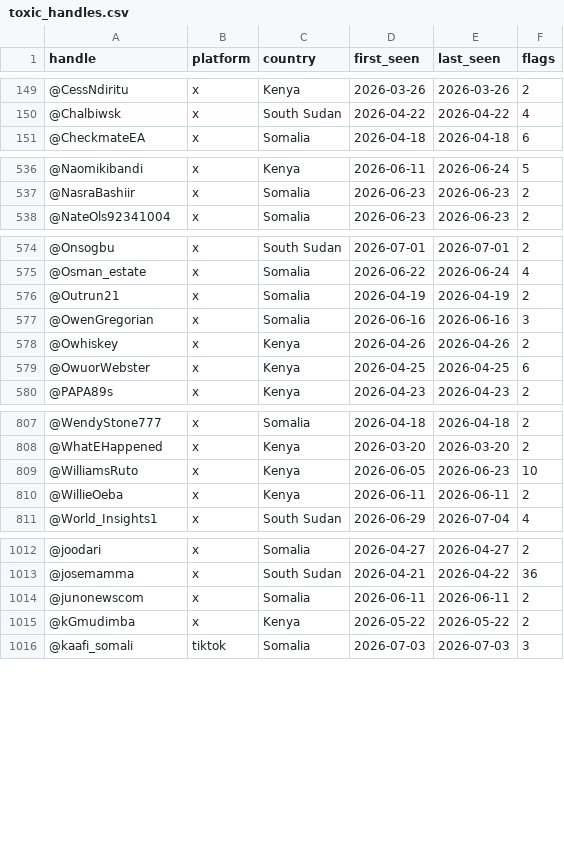
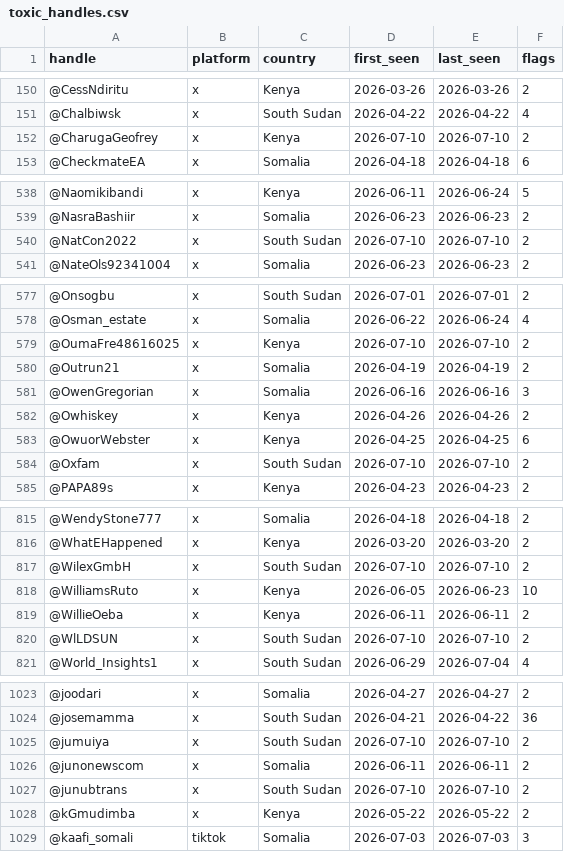
Before and after one commit to KSvend/IRIS, a CSV file: monitoring/autolearn/toxic_handles.csv, drawn as a sheet; only a part is shown, gaps mark what is left out; the diff covers the shown part only.

```diff
--- a/monitoring/autolearn/toxic_handles.csv
+++ b/monitoring/autolearn/toxic_handles.csv
@@ -150,2 +151,3 @@ handle,platform,country,first_seen,last_seen,flags
 @Chalbiwsk,x,South Sudan,2026-04-22,2026-04-22,4
+@CharugaGeofrey,x,Kenya,2026-07-10,2026-07-10,2
 @CheckmateEA,x,Somalia,2026-04-18,2026-04-18,6
@@ -537,2 +539,3 @@ handle,platform,country,first_seen,last_seen,flags
 @NasraBashiir,x,Somalia,2026-06-23,2026-06-23,2
+@NatCon2022,x,South Sudan,2026-07-10,2026-07-10,2
 @NateOls92341004,x,Somalia,2026-06-23,2026-06-23,2
@@ -575,2 +578,3 @@ handle,platform,country,first_seen,last_seen,flags
 @Osman_estate,x,Somalia,2026-06-22,2026-06-24,4
+@OumaFre48616025,x,Kenya,2026-07-10,2026-07-10,2
 @Outrun21,x,Somalia,2026-04-19,2026-04-19,2
@@ -579,2 +583,3 @@ handle,platform,country,first_seen,last_seen,flags
 @OwuorWebster,x,Kenya,2026-04-25,2026-04-25,6
+@Oxfam,x,South Sudan,2026-07-10,2026-07-10,2
 @PAPA89s,x,Kenya,2026-04-23,2026-04-23,2
@@ -808,4 +816,6 @@ handle,platform,country,first_seen,last_seen,flags
 @WhatEHappened,x,Kenya,2026-03-20,2026-03-20,2
+@WilexGmbH,x,South Sudan,2026-07-10,2026-07-10,2
 @WilliamsRuto,x,Kenya,2026-06-05,2026-06-23,10
 @WillieOeba,x,Kenya,2026-06-11,2026-06-11,2
+@WlLDSUN,x,South Sudan,2026-07-10,2026-07-10,2
 @World_Insights1,x,South Sudan,2026-06-29,2026-07-04,4
@@ -1013,3 +1024,5 @@ handle,platform,country,first_seen,last_seen,flags
 @josemamma,x,South Sudan,2026-04-21,2026-04-22,36
+@jumuiya,x,South Sudan,2026-07-10,2026-07-10,2
 @junonewscom,x,Somalia,2026-06-11,2026-06-11,2
+@junubtrans,x,South Sudan,2026-07-10,2026-07-10,2
 @kGmudimba,x,Kenya,2026-05-22,2026-05-22,2
```
Also changed, not shown: 9 added rows and 26 edited cells elsewhere in this file, monitoring/autolearn/learned_keywords_hs.csv, monitoring/autolearn/narrative_discoveries.csv, 9 other files.
